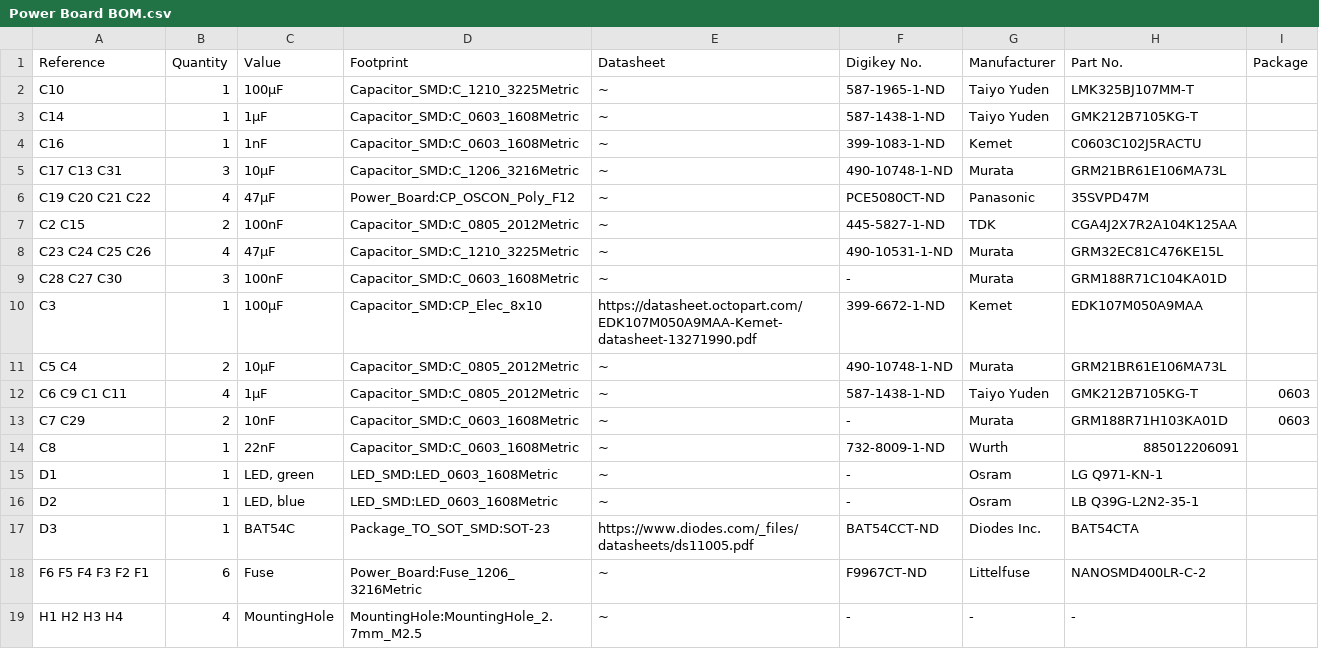
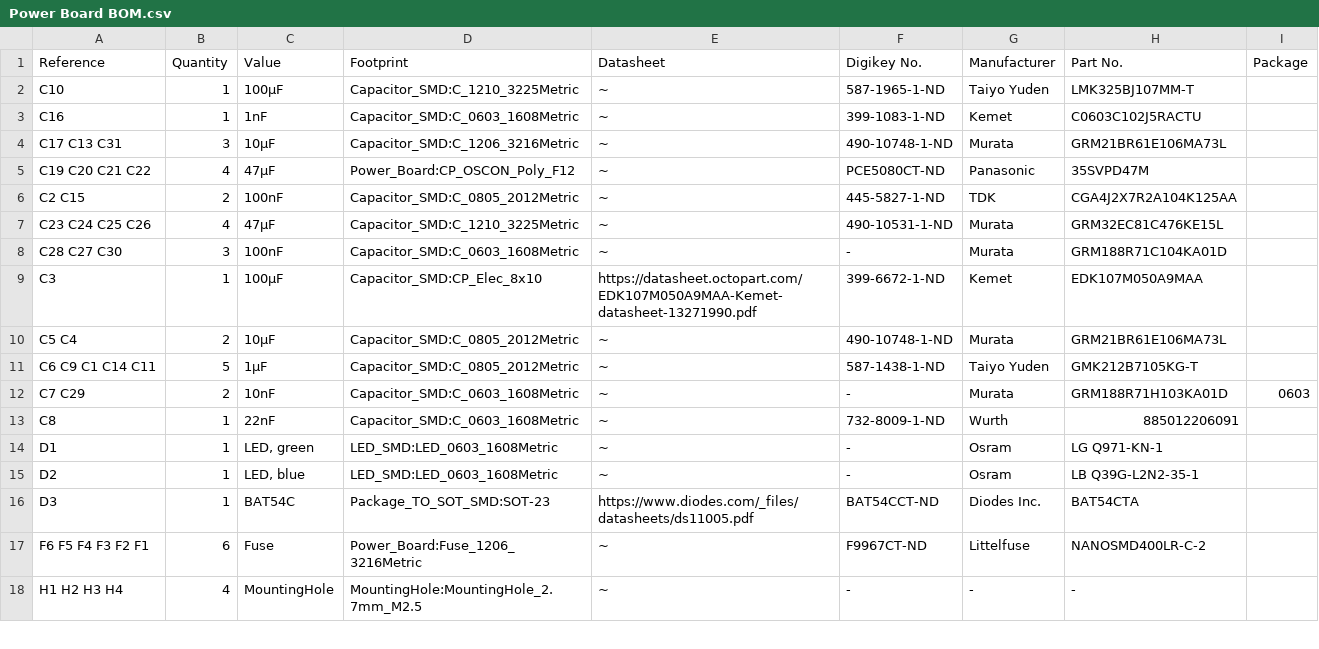
Before and after one commit to kbob/LED-Cube, a CSV file: Power Board/v0.5/Power Board/Power Board BOM.csv, drawn as a sheet; only a part is shown.

Commit message:
Create generated files: Schematic, BOM, Digikey, iBOM, Gerber, Excellon.

```diff
--- a/Power Board/v0.5/Power Board/Power Board BOM.csv
+++ b/Power Board/v0.5/Power Board/Power Board BOM.csv
@@ -2,3 +2,2 @@ Reference, Quantity, Value, Footprint, Datasheet, Digikey No., Manufacturer, Par
 C10 ,1,"100µF","Capacitor_SMD:C_1210_3225Metric","~","587-1965-1-ND","Taiyo Yuden","LMK325BJ107MM-T",""
-C14 ,1,"1µF","Capacitor_SMD:C_0603_1608Metric","~","587-1438-1-ND","Taiyo Yuden","GMK212B7105KG-T",""
 C16 ,1,"1nF","Capacitor_SMD:C_0603_1608Metric","~","399-1083-1-ND","Kemet","C0603C102J5RACTU",""
@@ -11,3 +10,3 @@ C3 ,1,"100µF","Capacitor_SMD:CP_Elec_8x10","https://datasheet.octopart.com/EDK1
 C5 C4 ,2,"10µF","Capacitor_SMD:C_0805_2012Metric","~","490-10748-1-ND","Murata","GRM21BR61E106MA73L",""
-C6 C9 C1 C11 ,4,"1µF","Capacitor_SMD:C_0805_2012Metric","~","587-1438-1-ND","Taiyo Yuden","GMK212B7105KG-T","0603"
+C6 C9 C1 C14 C11 ,5,"1µF","Capacitor_SMD:C_0805_2012Metric","~","587-1438-1-ND","Taiyo Yuden","GMK212B7105KG-T",""
 C7 C29 ,2,"10nF","Capacitor_SMD:C_0603_1608Metric","~","-","Murata","GRM188R71H103KA01D","0603"
```
Also changed, not shown: 16 other files.
